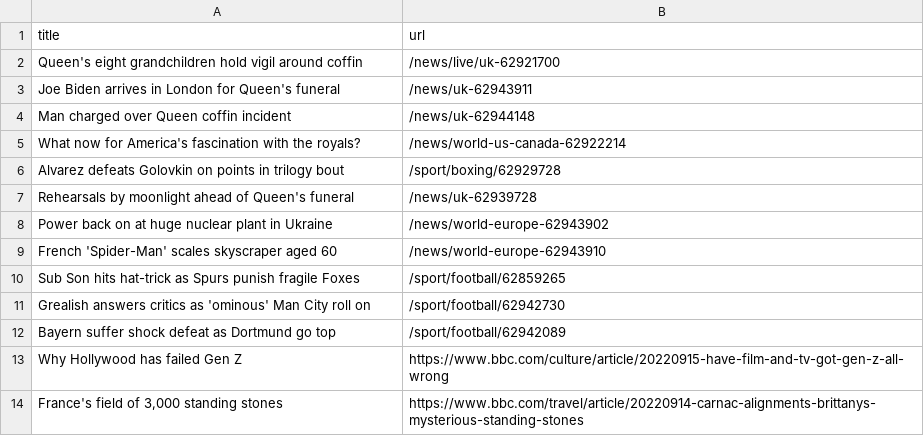
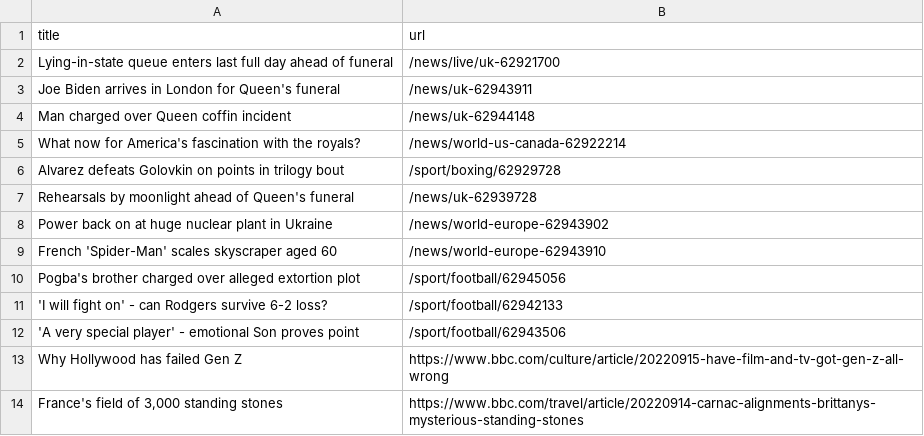
Before and after one commit to terril68/automatic-scraper, a CSV file: bbc.csv, drawn as a sheet; only a part is shown.

```diff
--- a/bbc.csv
+++ b/bbc.csv
@@ -1,3 +1,3 @@
 title,url
-Queen's eight grandchildren hold vigil around coffin,/news/live/uk-62921700
+Lying-in-state queue enters last full day ahead of funeral,/news/live/uk-62921700
 Joe Biden arrives in London for Queen's funeral,/news/uk-62943911
@@ -9,5 +9,5 @@ Power back on at huge nuclear plant in Ukraine,/news/world-europe-62943902
 French 'Spider-Man' scales skyscraper aged 60,/news/world-europe-62943910
-Sub Son hits hat-trick as Spurs punish fragile Foxes,/sport/football/62859265
-Grealish answers critics as 'ominous' Man City roll on,/sport/football/62942730
-Bayern suffer shock defeat as Dortmund go top,/sport/football/62942089
+Pogba's brother charged over alleged extortion plot,/sport/football/62945056
+'I will fight on' - can Rodgers survive 6-2 loss?,/sport/football/62942133
+'A very special player' - emotional Son proves point,/sport/football/62943506
 Why Hollywood has failed Gen Z,https://www.bbc.com/culture/article/20220915-have-film-and-tv-got-gen-z-all-wrong
```
